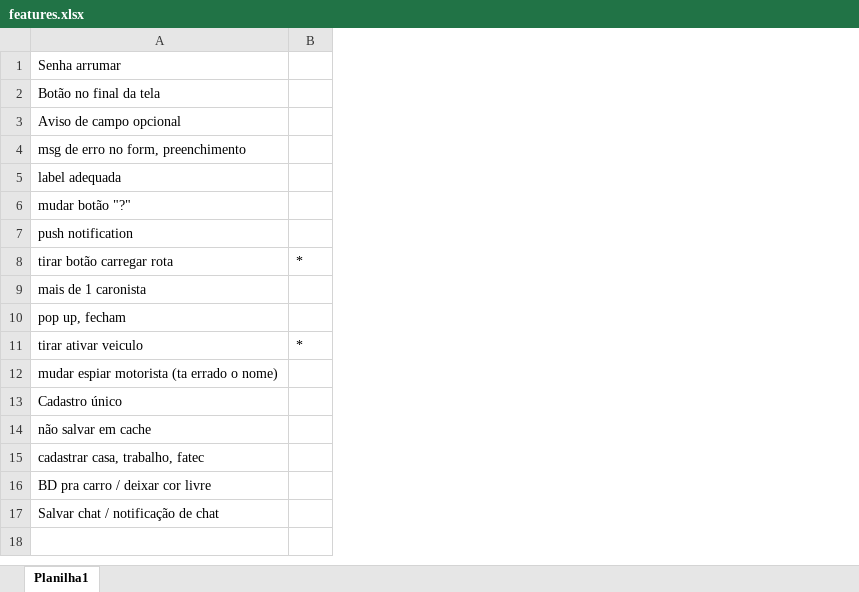
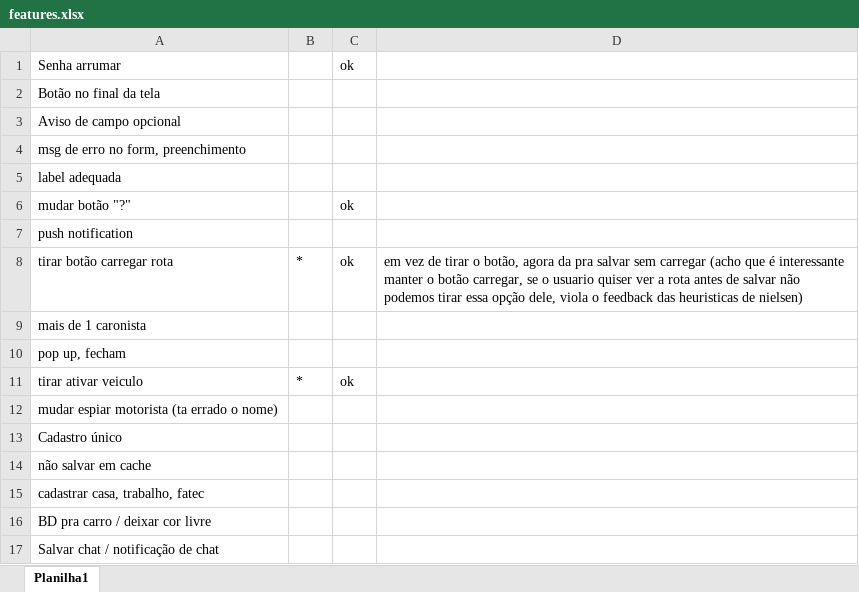
Before and after one commit to HenGuirelli/fatecarona, an Excel workbook: docs/features.xlsx, sheet Planilha1, drawn as a sheet; values as stored, in another font and other column widths than the file's, no borders; the diff names each change by its address in the sheet, - before the commit and + after, or states it on an @@ line.

```diff
--- a/docs/features.xlsx (sheet Planilha1)
+++ b/docs/features.xlsx (sheet Planilha1)
+column C, rows 1-11: ok |  |  |  |  | ok |  | ok |  |  | ok
+column D, row 8: em vez de tirar o botão, agora da pra salvar sem carregar (acho que é interessante manter o botão carregar, se o usuario quiser ver a rota antes de salvar não podemos tirar essa opção dele, viola o feedback das heuristicas de nielsen)
```
Also changed, not shown: 2 other files.
